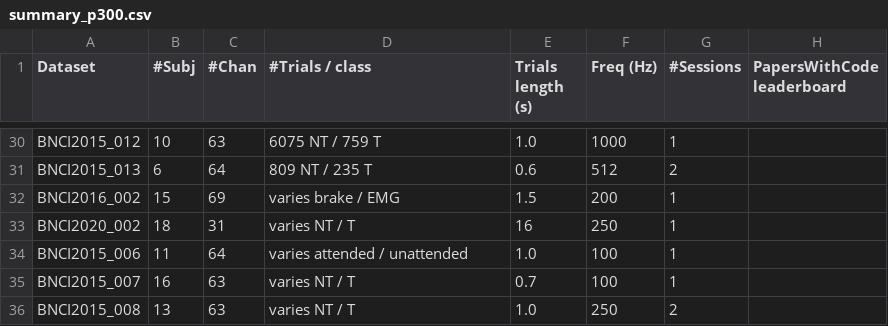
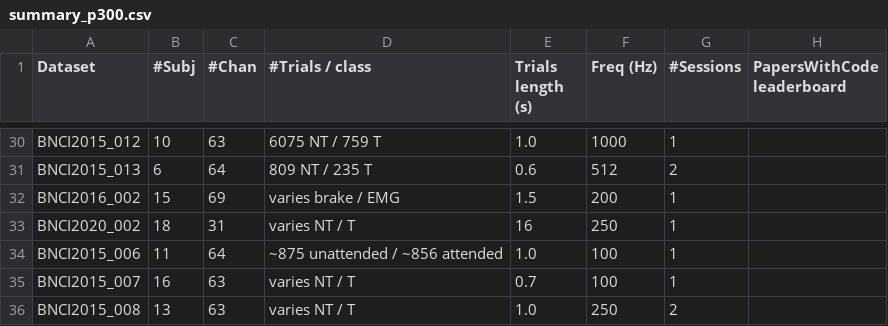
Before and after one commit to NeuroTechX/moabb, a CSV file: moabb/datasets/summary_p300.csv, drawn as a sheet; only a part is shown, gaps mark what is left out.

Commit message:
Fix BNCI2015_006 and clean up legacy imports
- Fix BNCI2015_006 subject codes and URL format for download
- Fix trial indices type error in data loading
- Update summary_p300.csv with actual trial counts
- Remove deprecated aliases from datasets __init__.py
- Rename legacy_base.py to base.py and merge with existing base
- Add description consistency fix for MNE Raw concatenation

```diff
--- a/moabb/datasets/summary_p300.csv
+++ b/moabb/datasets/summary_p300.csv
@@ -33,3 +33,3 @@ BNCI2016_002, 15, 69, varies brake / EMG, 1.5, 200, 1,
 BNCI2020_002, 18, 31, varies NT / T, 16, 250, 1,
-BNCI2015_006, 11, 64, varies attended / unattended, 1.0, 100, 1,
+BNCI2015_006, 11, 64, ~875 unattended / ~856 attended, 1.0, 100, 1,
 BNCI2015_007, 16, 63, varies NT / T, 0.7, 100, 1,
```
Also changed, not shown: 7 other files.
